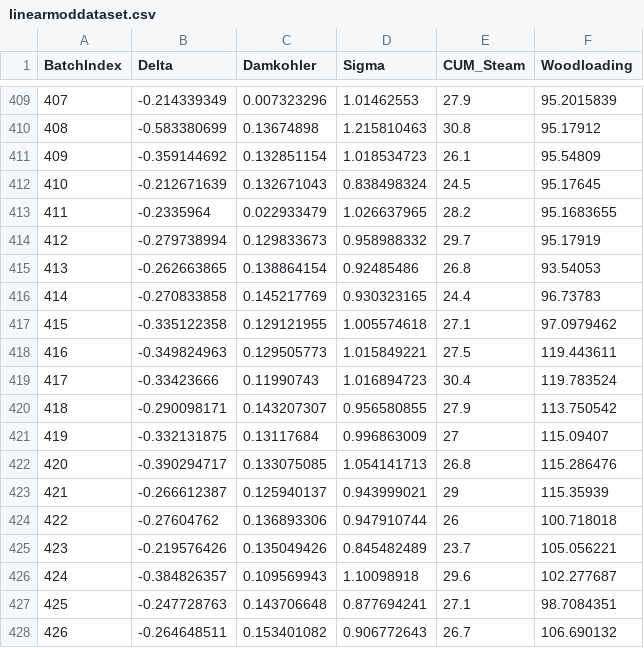
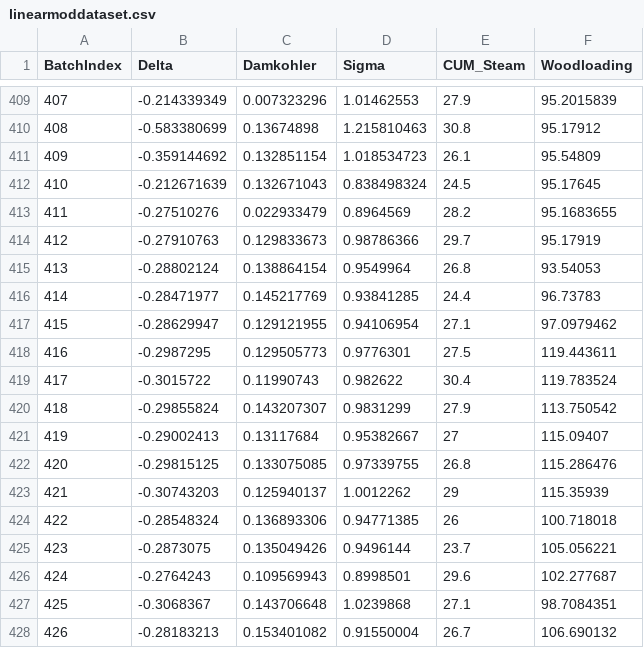
Before and after one commit to DaviesHub/linear_timeseries_analysis, a CSV file: linearmoddataset.csv, drawn as a sheet; only a part is shown, gaps mark what is left out; the diff covers the shown part only.

```diff
--- a/linearmoddataset.csv
+++ b/linearmoddataset.csv
@@ -412,17 +412,17 @@ BatchIndex,Delta,Damkohler,Sigma,CUM_Steam,Woodloading
 410,-0.212671639,0.132671043,0.838498324,24.5,95.17645
-411,-0.2335964,0.022933479,1.026637965,28.2,95.1683655
-412,-0.279738994,0.129833673,0.958988332,29.7,95.17919
-413,-0.262663865,0.138864154,0.92485486,26.8,93.54053
-414,-0.270833858,0.145217769,0.930323165,24.4,96.73783
-415,-0.335122358,0.129121955,1.005574618,27.1,97.0979462
-416,-0.349824963,0.129505773,1.015849221,27.5,119.443611
-417,-0.33423666,0.11990743,1.016894723,30.4,119.783524
-418,-0.290098171,0.143207307,0.956580855,27.9,113.750542
-419,-0.332131875,0.13117684,0.996863009,27,115.09407
-420,-0.390294717,0.133075085,1.054141713,26.8,115.286476
-421,-0.266612387,0.125940137,0.943999021,29,115.35939
-422,-0.27604762,0.136893306,0.947910744,26,100.718018
-423,-0.219576426,0.135049426,0.845482489,23.7,105.056221
-424,-0.384826357,0.109569943,1.10098918,29.6,102.277687
-425,-0.247728763,0.143706648,0.877694241,27.1,98.7084351
-426,-0.264648511,0.153401082,0.906772643,26.7,106.690132
+411,-0.27510276,0.022933479,0.8964569,28.2,95.1683655
+412,-0.27910763,0.129833673,0.98786366,29.7,95.17919
+413,-0.28802124,0.138864154,0.9549964,26.8,93.54053
+414,-0.28471977,0.145217769,0.93841285,24.4,96.73783
+415,-0.28629947,0.129121955,0.94106954,27.1,97.0979462
+416,-0.2987295,0.129505773,0.9776301,27.5,119.443611
+417,-0.3015722,0.11990743,0.982622,30.4,119.783524
+418,-0.29855824,0.143207307,0.9831299,27.9,113.750542
+419,-0.29002413,0.13117684,0.95382667,27,115.09407
+420,-0.29815125,0.133075085,0.97339755,26.8,115.286476
+421,-0.30743203,0.125940137,1.0012262,29,115.35939
+422,-0.28548324,0.136893306,0.94771385,26,100.718018
+423,-0.2873075,0.135049426,0.9496144,23.7,105.056221
+424,-0.2764243,0.109569943,0.8998501,29.6,102.277687
+425,-0.3068367,0.143706648,1.0239868,27.1,98.7084351
+426,-0.28183213,0.153401082,0.91550004,26.7,106.690132
```
Also changed, not shown: 62 edited cells elsewhere in this file, 5 other files.
